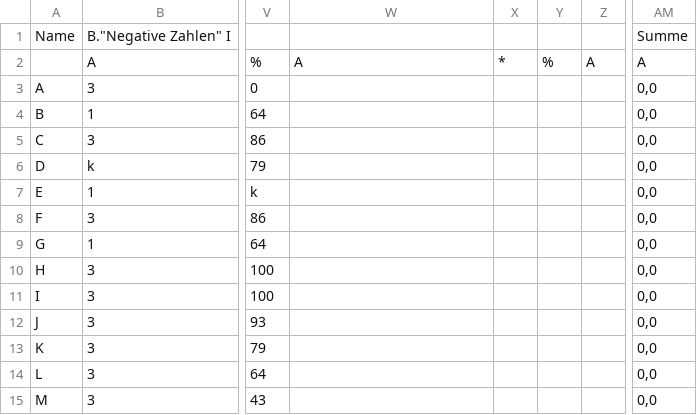
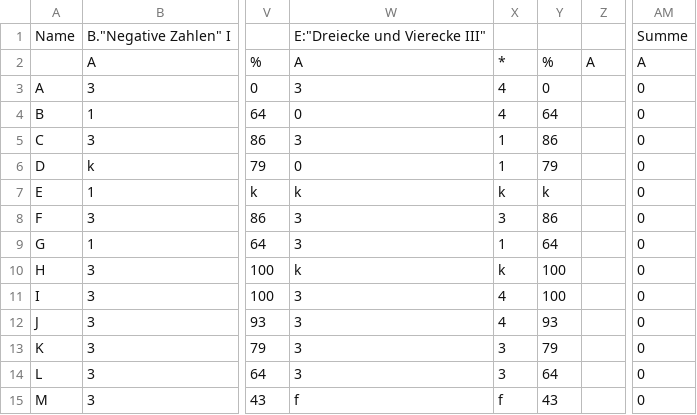
Before and after one commit to Dadissimo/Damsy, a CSV file: data/TestDataReduced.CSV, drawn as a sheet; only a part is shown, gaps mark what is left out; the diff covers the shown part only; the diff names each change by its address in the sheet, - before the commit and + after, or states it on an @@ line.

```diff
--- a/data/TestDataReduced.CSV
+++ b/data/TestDataReduced.CSV
-W1: (empty)
+W1: E:"Dreiecke und Vierecke III"
-W3: (empty)
+W3: 3
-X3:X4: (empty)
+X3:X4: 4
-Y3: (empty)
+Y3: 0
-AM3:AM15: 0,0
+AM3:AM15: 0
-W4: (empty)
+W4: 0
-Y4: (empty)
+Y4: 64
-W5: (empty)
+W5: 3
-X5:X6: (empty)
+X5:X6: 1
-Y5: (empty)
+Y5: 86
-W6: (empty)
+W6: 0
-Y6: (empty)
+Y6: 79
-W7: (empty)
+W7: k
-X7: (empty)
+X7: k
-Y7: (empty)
+Y7: k
-W8:W9: (empty)
+W8:W9: 3
-X8: (empty)
+X8: 3
-Y8: (empty)
+Y8: 86
-X9: (empty)
+X9: 1
-Y9: (empty)
+Y9: 64
-W10: (empty)
+W10: k
-X10: (empty)
+X10: k
-Y10:Y11: (empty)
+Y10:Y11: 100
-W11:W14: (empty)
+W11:W14: 3
-X11:X12: (empty)
+X11:X12: 4
-Y12: (empty)
+Y12: 93
-X13:X14: (empty)
+X13:X14: 3
-Y13: (empty)
+Y13: 79
-Y14: (empty)
+Y14: 64
-W15: (empty)
+W15: f
-X15: (empty)
+X15: f
-Y15: (empty)
+Y15: 43
```
Also changed, not shown: 1 added row, 1 removed row and 33 edited cells elsewhere in this file, 1 other file.
